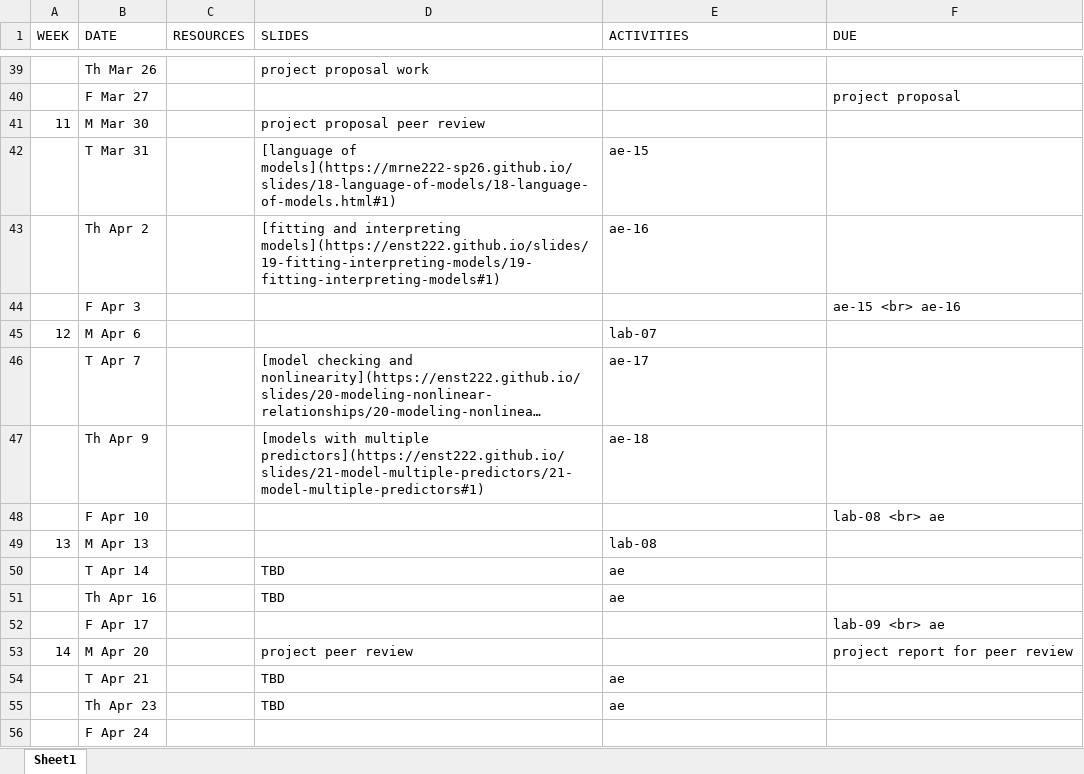
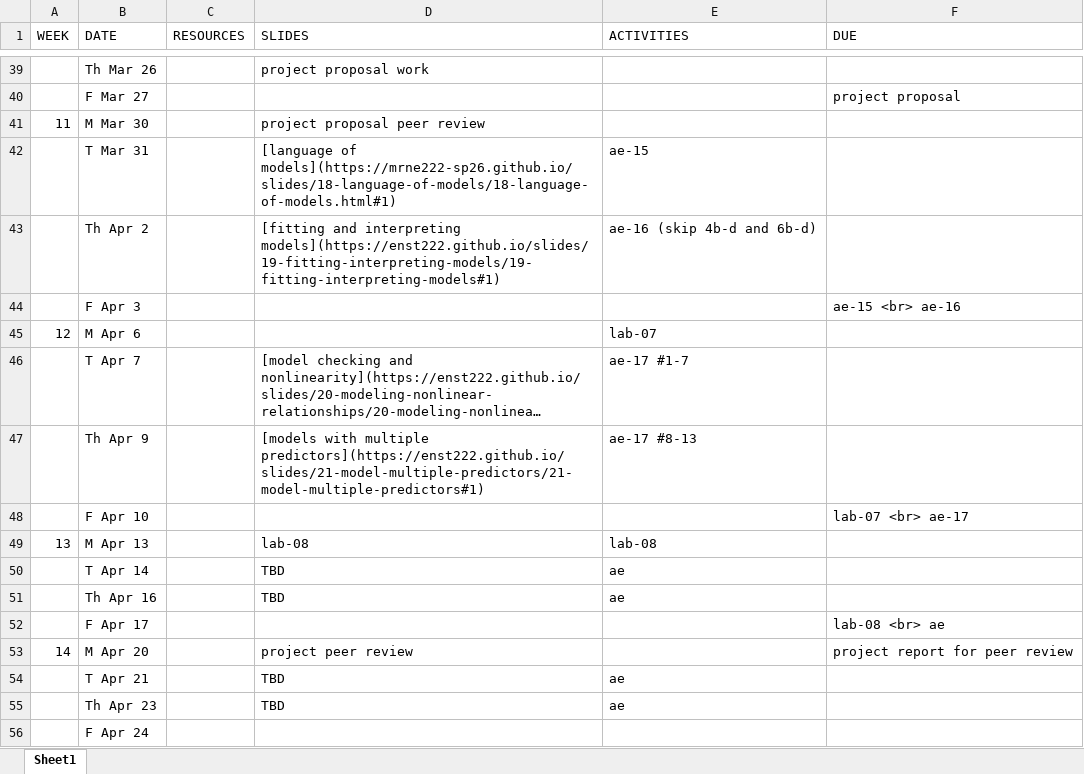
Before and after one commit to MRNE222-sp26/website, an Excel workbook: schedule.xlsx, sheet Sheet1, drawn as a sheet; only a part is shown, gaps mark what is left out; long unchanged cells end in …; values as stored, in another font and other column widths than the file's, no borders; the diff names each change by its address in the sheet, - before the commit and + after, or states it on an @@ line.

Commit message:
update schedule

```diff
--- a/schedule.xlsx (sheet Sheet1)
+++ b/schedule.xlsx (sheet Sheet1)
-E43 (ACTIVITIES): ae-16
+E43 (ACTIVITIES): ae-16 (skip 4b-d and 6b-d)
-E46 (ACTIVITIES): ae-17
+E46 (ACTIVITIES): ae-17 #1-7
-E47 (ACTIVITIES): ae-18
+E47 (ACTIVITIES): ae-17 #8-13
-F48 (DUE): lab-08 <br> ae
+F48 (DUE): lab-07 <br> ae-17
-D49 (SLIDES): (empty)
+D49 (SLIDES): lab-08
-F52 (DUE): lab-09 <br> ae
+F52 (DUE): lab-08 <br> ae
```
Also changed, not shown: 2 other files.
